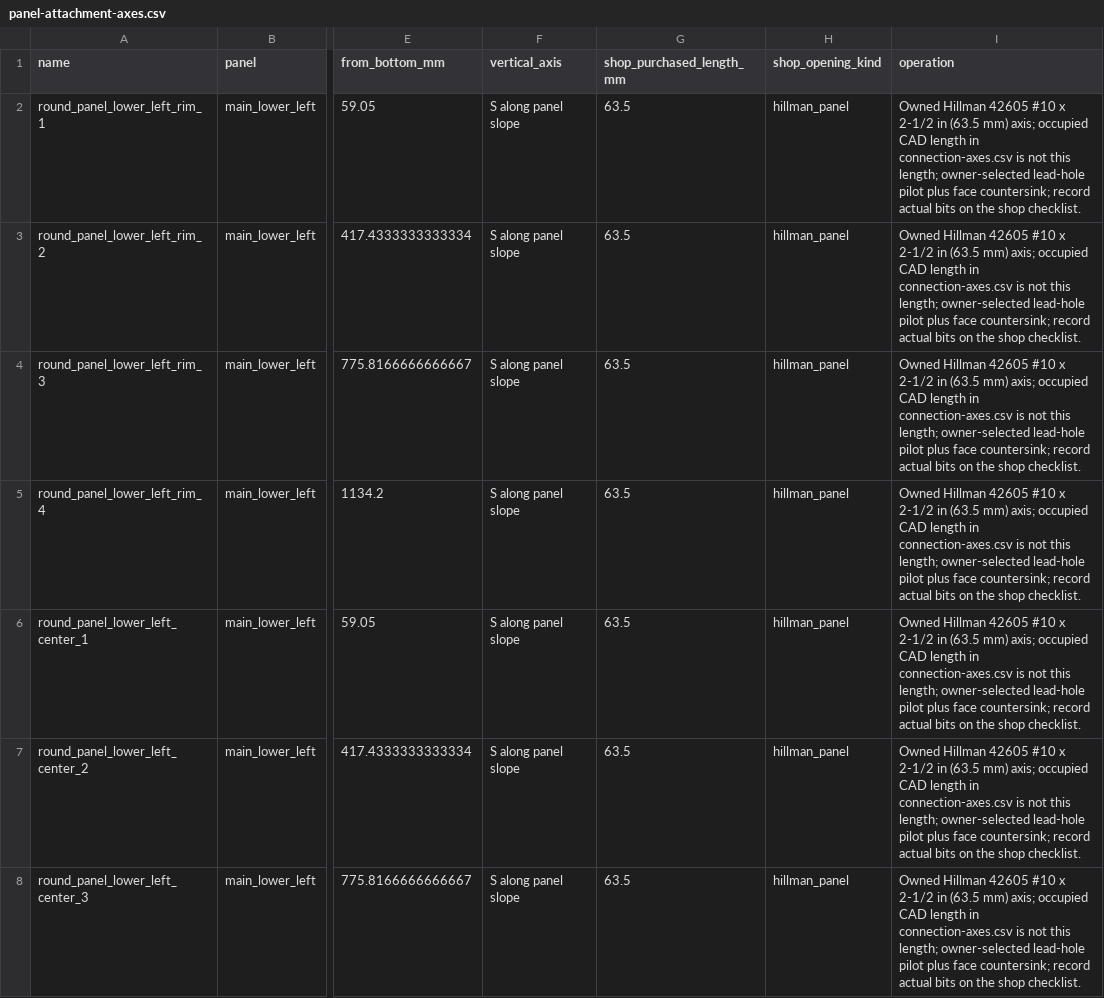
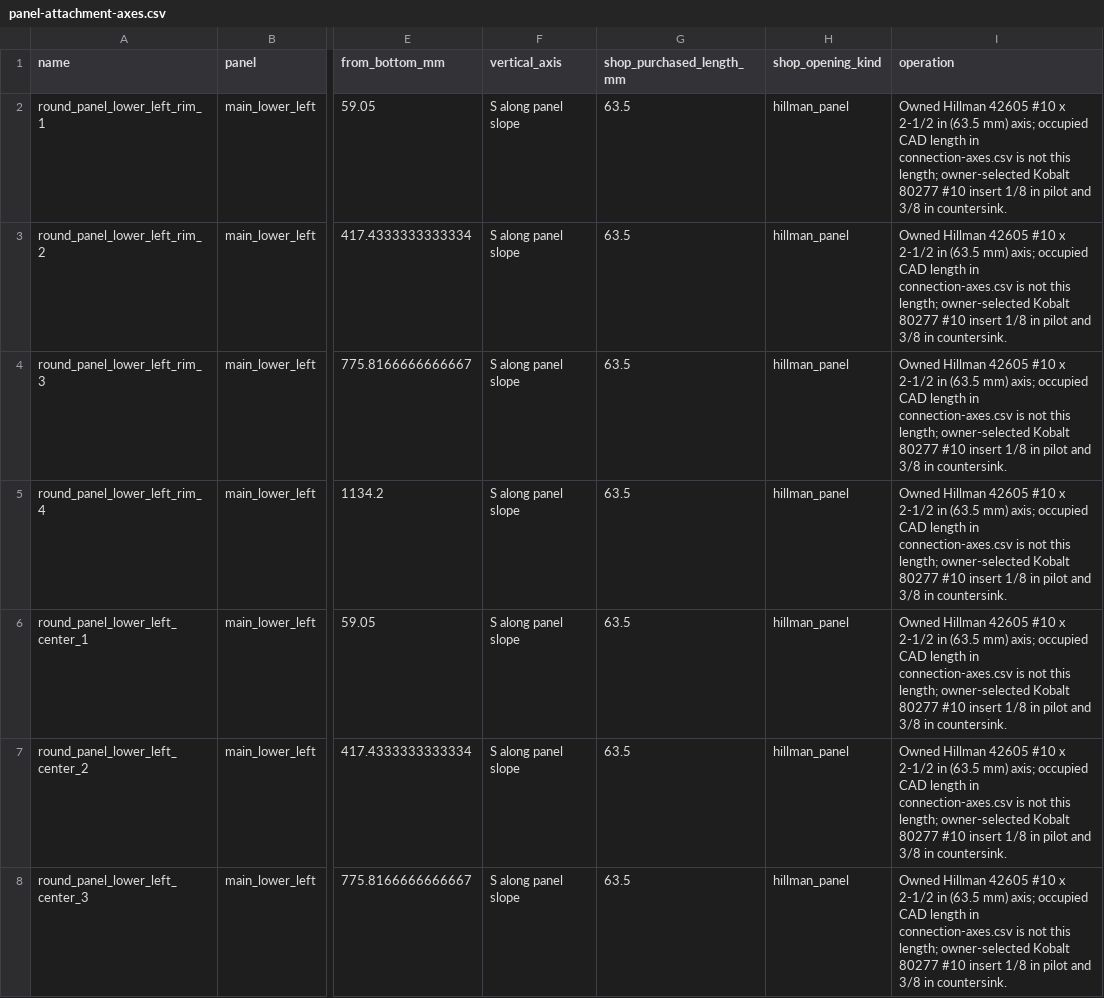
Before and after one commit to mckayreedmoore/mini-moonboard, a CSV file: docs/floor-flush-construction-kerf-right/panel-attachment-axes.csv, drawn as a sheet; only a part is shown, gaps mark what is left out; the diff covers the shown part only; the diff names each change by its address in the sheet, - before the commit and + after, or states it on an @@ line.

Commit message:
Polish the viewer and README; record SDS and Hillman shop bits
Collapse the viewer overlay so the model is visible, split the archive
menu, and rewrite the README around the shop packet. Record owner-selected
SDS 5/32 in lead holes through ML24Z angles and the Kobalt #10 1/8 in
pilot / 3/8 in countersink for Hillman 42605.

```diff
--- a/docs/floor-flush-construction-kerf-right/panel-attachment-axes.csv
+++ b/docs/floor-flush-construction-kerf-right/panel-attachment-axes.csv
-I2:I8 (operation): …length; owner-selected lead-hole pilot plus face countersink; record actual bits on the shop checklist.
+I2:I8 (operation): …length; owner-selected Kobalt 80277 #10 insert 1/8 in pilot and 3/8 in countersink.
```
Also changed, not shown: 59 edited cells elsewhere in this file, docs/floor-flush-construction/panel-attachment-axes.csv, 12 other files.
